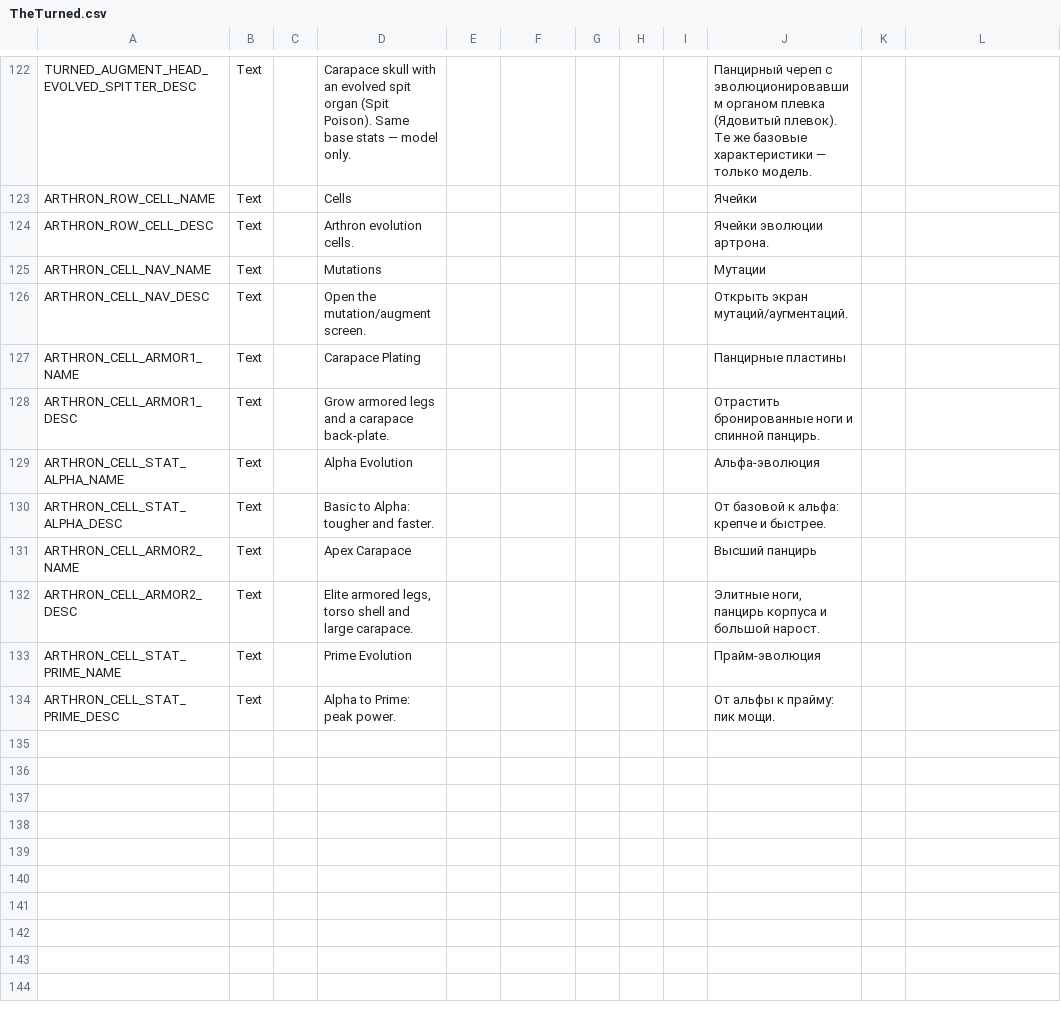
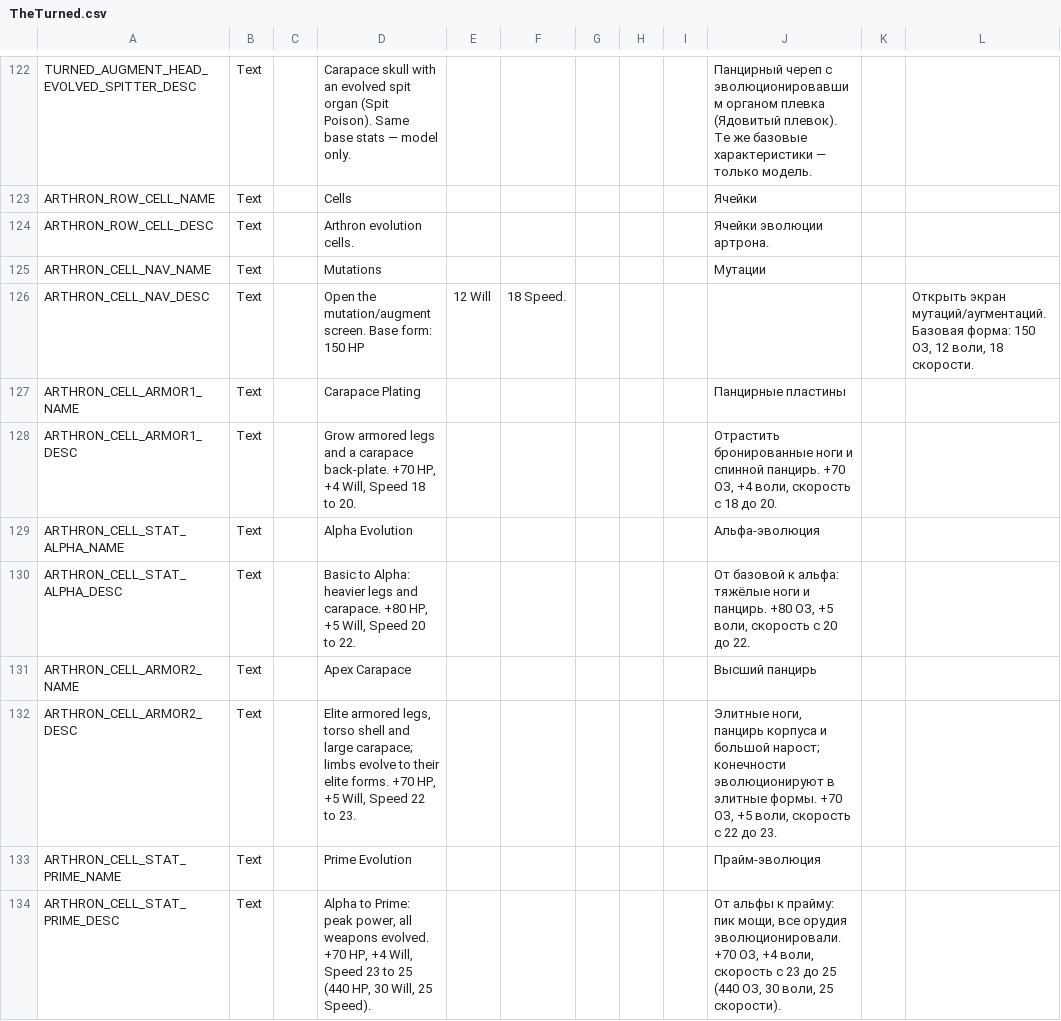
Before and after one commit to UberMorgott/PhoenixPoint-Mod-TheTurned, a CSV file: Assets/Localization/TheTurned.csv, drawn as a sheet; only a part is shown, gaps mark what is left out.

```diff
--- a/Assets/Localization/TheTurned.csv
+++ b/Assets/Localization/TheTurned.csv
@@ -125,10 +125,10 @@ ARTHRON_ROW_CELL_DESC,Text,,Arthron evolution cells.,,,,,,Ячейки эвол
 ARTHRON_CELL_NAV_NAME,Text,,Mutations,,,,,,Мутации,,
-ARTHRON_CELL_NAV_DESC,Text,,Open the mutation/augment screen.,,,,,,Открыть экран мутаций/аугментаций.,,
+ARTHRON_CELL_NAV_DESC,Text,,Open the mutation/augment screen. Base form: 150 HP, 12 Will, 18 Speed.,,,,,,"Открыть экран мутаций/аугментаций. Базовая форма: 150 ОЗ, 12 воли, 18 скорости.",,
 ARTHRON_CELL_ARMOR1_NAME,Text,,Carapace Plating,,,,,,Панцирные пластины,,
-ARTHRON_CELL_ARMOR1_DESC,Text,,Grow armored legs and a carapace back-plate.,,,,,,Отрастить бронированные ноги и спинной панцирь.,,
+ARTHRON_CELL_ARMOR1_DESC,Text,,"Grow armored legs and a carapace back-plate. +70 HP, +4 Will, Speed 18 to 20.",,,,,,"Отрастить бронированные ноги и спинной панцирь. +70 ОЗ, +4 воли, скорость с 18 до 20.",,
 ARTHRON_CELL_STAT_ALPHA_NAME,Text,,Alpha Evolution,,,,,,Альфа-эволюция,,
-ARTHRON_CELL_STAT_ALPHA_DESC,Text,,Basic to Alpha: tougher and faster.,,,,,,От базовой к альфа: крепче и быстрее.,,
+ARTHRON_CELL_STAT_ALPHA_DESC,Text,,"Basic to Alpha: heavier legs and carapace. +80 HP, +5 Will, Speed 20 to 22.",,,,,,"От базовой к альфа: тяжёлые ноги и панцирь. +80 ОЗ, +5 воли, скорость с 20 до 22.",,
 ARTHRON_CELL_ARMOR2_NAME,Text,,Apex Carapace,,,,,,Высший панцирь,,
-ARTHRON_CELL_ARMOR2_DESC,Text,,"Elite armored legs, torso shell and large carapace.",,,,,,"Элитные ноги, панцирь корпуса и большой нарост.",,
+ARTHRON_CELL_ARMOR2_DESC,Text,,"Elite armored legs, torso shell and large carapace; limbs evolve to their elite forms. +70 HP, +5 Will, Speed 22 to 23.",,,,,,"Элитные ноги, панцирь корпуса и большой нарост; конечности эволюционируют в элитные формы. +70 ОЗ, +5 воли, скорость с 22 до 23.",,
 ARTHRON_CELL_STAT_PRIME_NAME,Text,,Prime Evolution,,,,,,Прайм-эволюция,,
-ARTHRON_CELL_STAT_PRIME_DESC,Text,,Alpha to Prime: peak power.,,,,,,От альфы к прайму: пик мощи.,,
+ARTHRON_CELL_STAT_PRIME_DESC,Text,,"Alpha to Prime: peak power, all weapons evolved. +70 HP, +4 Will, Speed 23 to 25 (440 HP, 30 Will, 25 Speed).",,,,,,"От альфы к прайму: пик мощи, все орудия эволюционировали. +70 ОЗ, +4 воли, скорость с 23 до 25 (440 ОЗ, 30 воли, 25 скорости).",,
```
Also changed, not shown: 5 other files.
